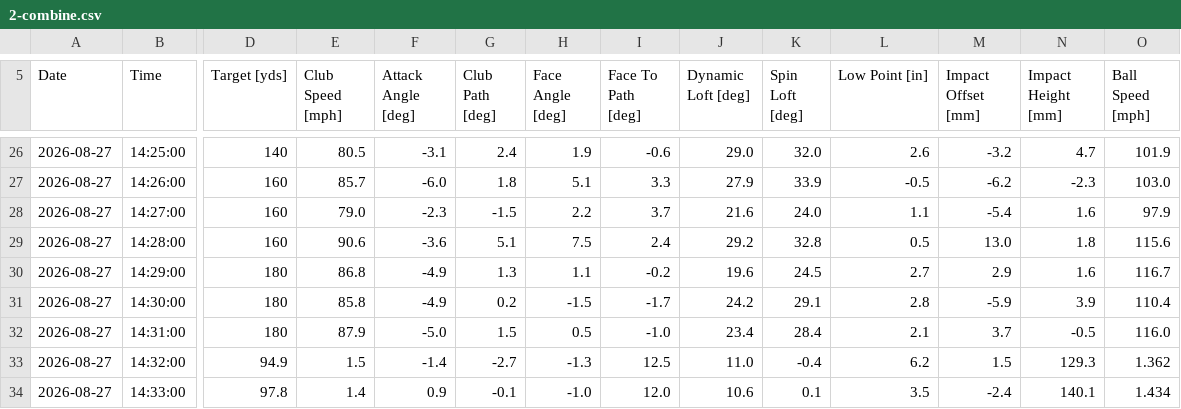
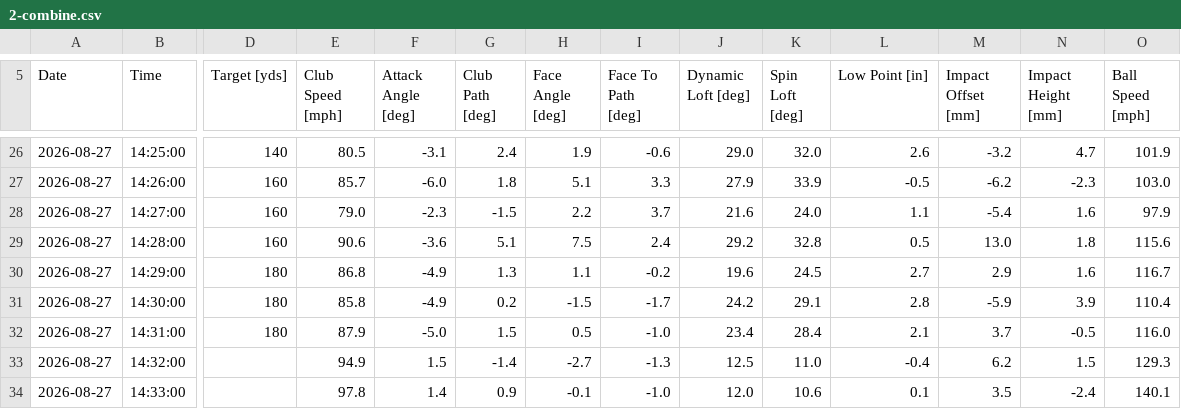
Before and after one commit to na-MYTHiC/SwingLab, a CSV file: samples/2-combine.csv, drawn as a sheet; only a part is shown, gaps mark what is left out; the diff covers the shown part only; the diff names each change by its address in the sheet, - before the commit and + after, or states it on an @@ line.

```diff
--- a/samples/2-combine.csv
+++ b/samples/2-combine.csv
-D33 (Target [yds]): 94.9
+D33 (Target [yds]): (empty)
-E33 (Club Speed [mph]): 1.5
+E33 (Club Speed [mph]): 94.9
-F33 (Attack Angle [deg]): -1.4
+F33 (Attack Angle [deg]): 1.5
-G33 (Club Path [deg]): -2.7
+G33 (Club Path [deg]): -1.4
-H33 (Face Angle [deg]): -1.3
+H33 (Face Angle [deg]): -2.7
-I33 (Face To Path [deg]): 12.5
+I33 (Face To Path [deg]): -1.3
-J33 (Dynamic Loft [deg]): 11.0
+J33 (Dynamic Loft [deg]): 12.5
-K33 (Spin Loft [deg]): -0.4
+K33 (Spin Loft [deg]): 11.0
-L33 (Low Point [in]): 6.2
+L33 (Low Point [in]): -0.4
-M33 (Impact Offset [mm]): 1.5
+M33 (Impact Offset [mm]): 6.2
-N33 (Impact Height [mm]): 129.3
+N33 (Impact Height [mm]): 1.5
-O33 (Ball Speed [mph]): 1.362
+O33 (Ball Speed [mph]): 129.3
-D34 (Target [yds]): 97.8
+D34 (Target [yds]): (empty)
-E34 (Club Speed [mph]): 1.4
+E34 (Club Speed [mph]): 97.8
-F34 (Attack Angle [deg]): 0.9
+F34 (Attack Angle [deg]): 1.4
-G34 (Club Path [deg]): -0.1
+G34 (Club Path [deg]): 0.9
-H34 (Face Angle [deg]): -1.0
+H34 (Face Angle [deg]): -0.1
-I34 (Face To Path [deg]): 12.0
+I34 (Face To Path [deg]): -1.0
-J34 (Dynamic Loft [deg]): 10.6
+J34 (Dynamic Loft [deg]): 12.0
-K34 (Spin Loft [deg]): 0.1
+K34 (Spin Loft [deg]): 10.6
-L34 (Low Point [in]): 3.5
+L34 (Low Point [in]): 0.1
-M34 (Impact Offset [mm]): -2.4
+M34 (Impact Offset [mm]): 3.5
-N34 (Impact Height [mm]): 140.1
+N34 (Impact Height [mm]): -2.4
-O34 (Ball Speed [mph]): 1.434
+O34 (Ball Speed [mph]): 140.1
```
Also changed, not shown: 120 edited cells elsewhere in this file, 11 other files.
